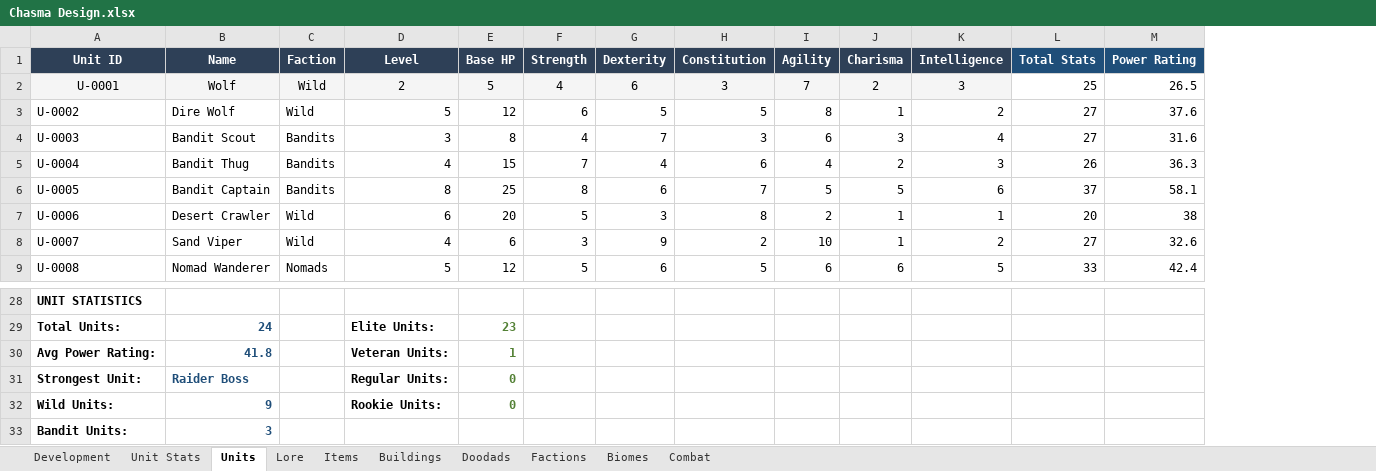
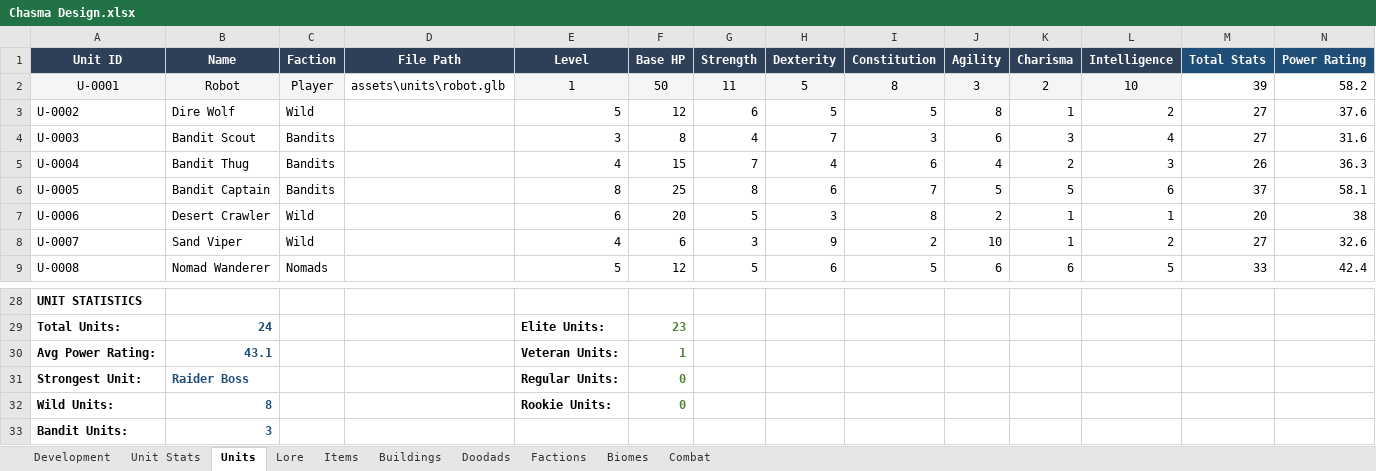
Before and after one commit to Matt1965/chasma, an Excel workbook: Chasma Design.xlsx, sheet Units, drawn as a sheet; only a part is shown, gaps mark what is left out; values as stored, in another font and other column widths than the file's, no borders; addresses are those after the commit; the diff names each change by its address in the sheet, - before the commit and + after, or states it on an @@ line.

Commit message:
Unit Enhancements

```diff
--- a/Chasma Design.xlsx (sheet Units)
+++ b/Chasma Design.xlsx (sheet Units)
+column D (File Path), row 2: assets\units\robot.glb
-B2 (Name): Wolf
+B2 (Name): Robot
-C2 (Faction): Wild
+C2 (Faction): Player
-E2 (Level): 2
+E2 (Level): 1
-F2 (Base HP): 5
+F2 (Base HP): 50
-G2 (Strength): 4
+G2 (Strength): 11
-H2 (Dexterity): 6
+H2 (Dexterity): 5
-I2 (Constitution): 3
+I2 (Constitution): 8
-J2 (Agility): 7
+J2 (Agility): 3
-L2 (Intelligence): 3
+L2 (Intelligence): 10
-M2 (Total Stats): 25
+M2 (Total Stats): 39
-N2 (Power Rating): 26.5
+N2 (Power Rating): 58.2
-B30 (Name): 41.8
+B30 (Name): 43.1
-B32 (Name): 9
+B32 (Name): 8
```
Also changed, not shown: sheet Doodads, formulas that keep their value, 31 other files.
